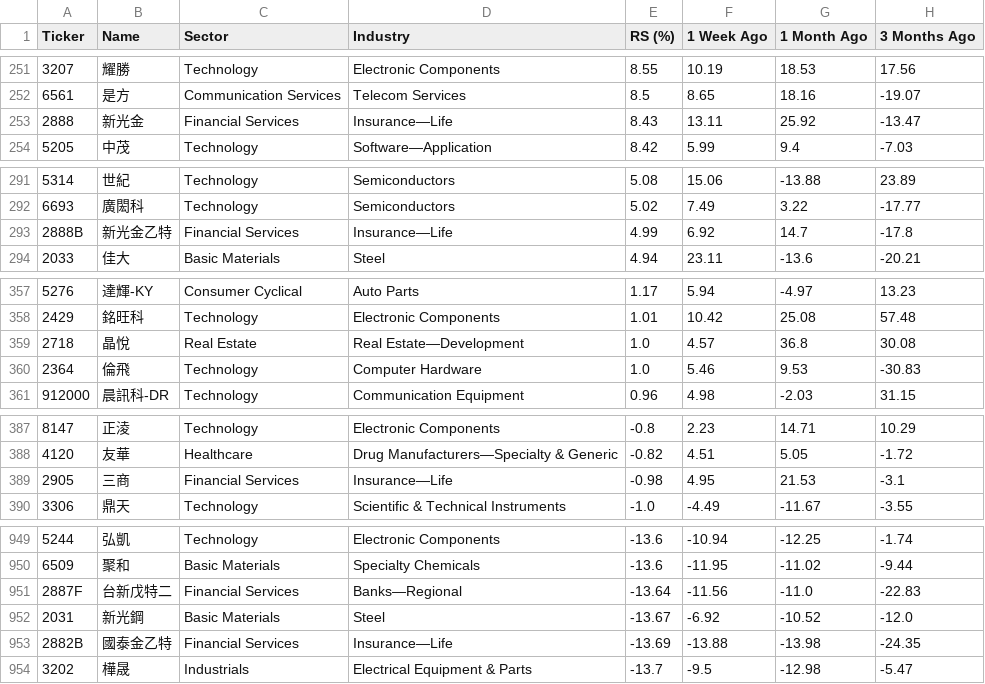
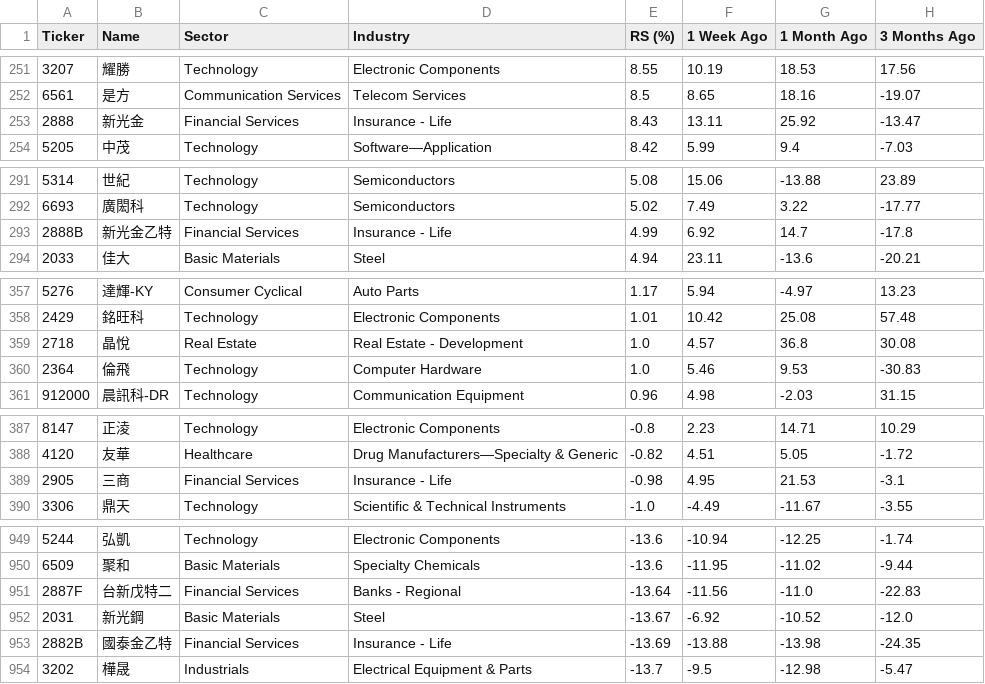
Before and after one commit to yorkjong/stock-reports, a CSV file: weinstein/TWSE+TPEX_stocks_2y_SMA_20241012.csv, drawn as a sheet; only a part is shown, gaps mark what is left out; the diff covers the shown part only; the diff names each change by its address in the sheet, - before the commit and + after, or states it on an @@ line.

```diff
--- a/weinstein/TWSE+TPEX_stocks_2y_SMA_20241012.csv
+++ b/weinstein/TWSE+TPEX_stocks_2y_SMA_20241012.csv
-D253 (Industry): Insurance—Life
+D253 (Industry): Insurance - Life
-D293 (Industry): Insurance—Life
+D293 (Industry): Insurance - Life
-D359 (Industry): Real Estate—Development
+D359 (Industry): Real Estate - Development
-D389 (Industry): Insurance—Life
+D389 (Industry): Insurance - Life
-D951 (Industry): Banks—Regional
+D951 (Industry): Banks - Regional
-D953 (Industry): Insurance—Life
+D953 (Industry): Insurance - Life
```
Also changed, not shown: 41 edited cells elsewhere in this file.
